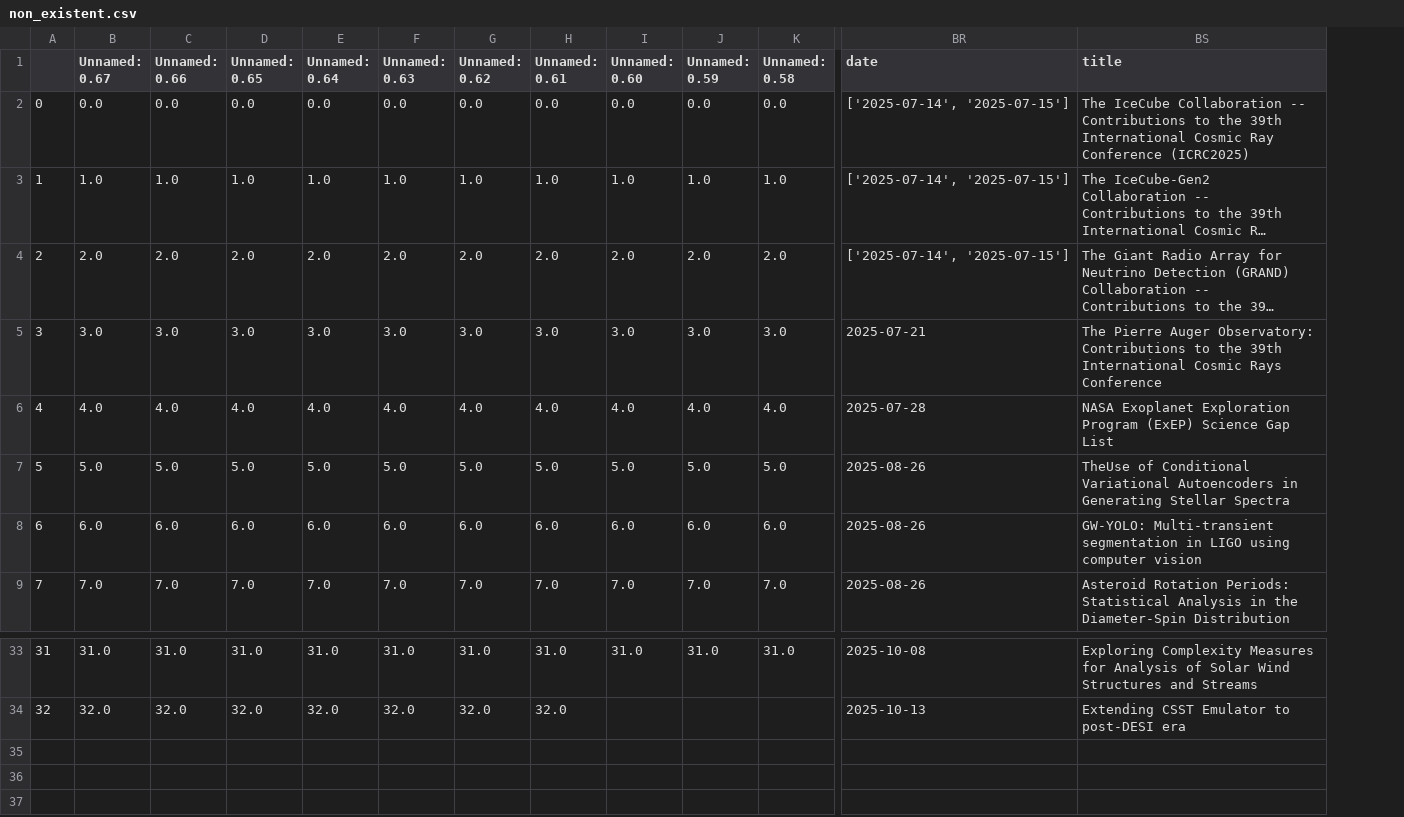
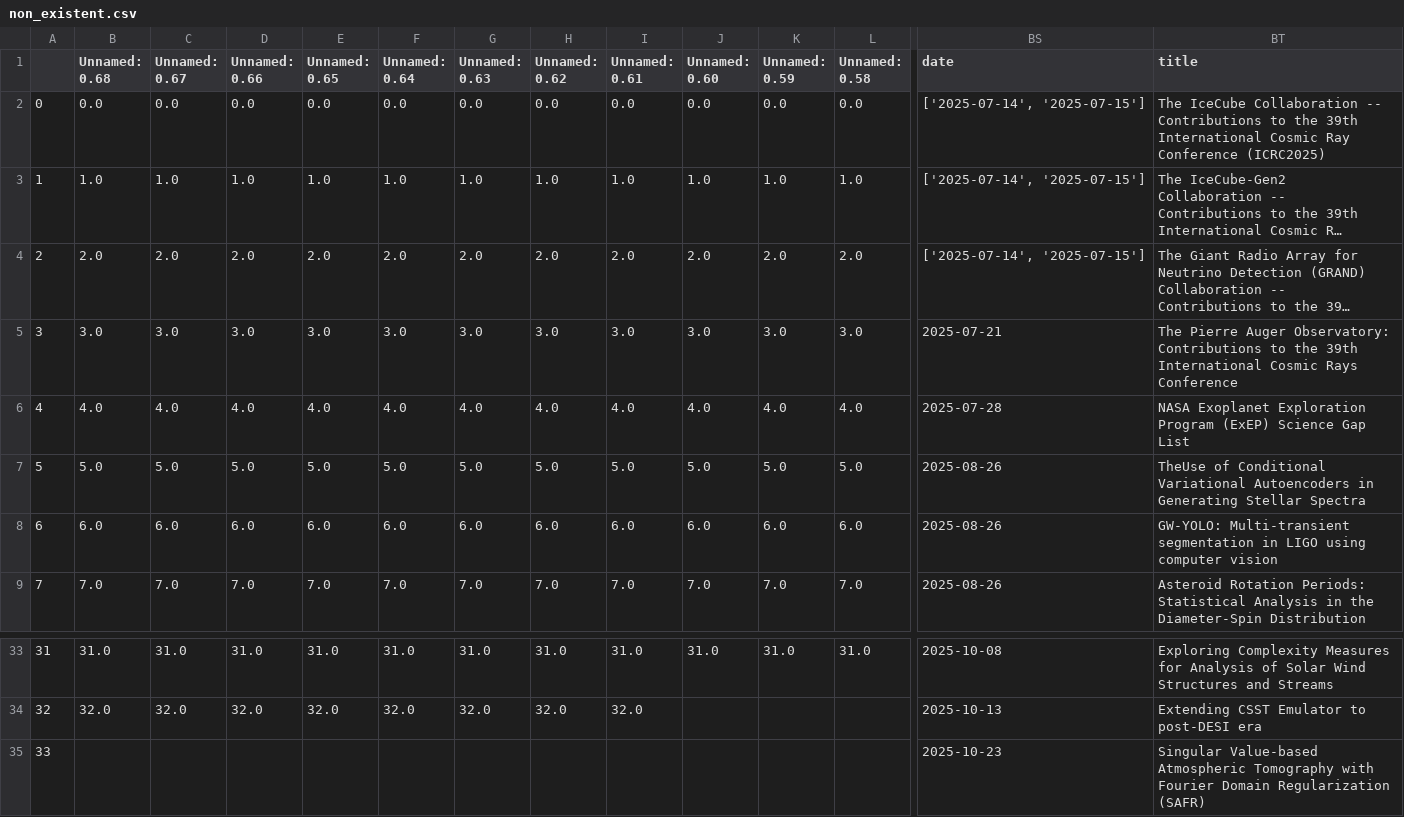
Before and after one commit to romms921/arXiver, a CSV file: non_existent.csv, drawn as a sheet; only a part is shown, gaps mark what is left out; long unchanged cells end in …; rows hold the shown columns only; the diff names each change by its address in the sheet, - before the commit and + after, or states it on an @@ line.

```diff
--- a/non_existent.csv
+++ b/non_existent.csv
+column B (Unnamed: 0.68), rows 2-9: 0.0 | 1.0 | 2.0 | 3.0 | 4.0 | 5.0 | 6.0 | 7.0; rows 33-34: 31.0 | 32.0
+row 35: 33 |  |  |  |  |  |  |  |  |  |  |  | 2025-10-23 | Singular Value-based Atmospheric Tomography with Fourier Domain Regularization (SAFR)
```
Also changed, not shown: 1 other file.
